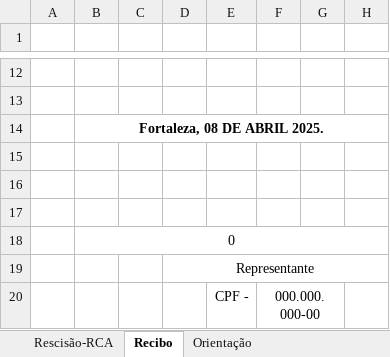
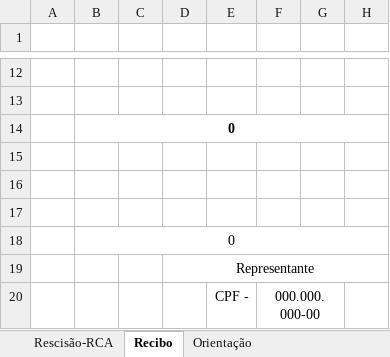
Before and after one commit to Thales1914/offboarding_form, an Excel workbook: rh/FORMULÁRIO DISTRATO RCA.xlsx, sheet Recibo, drawn as a sheet; only a part is shown, gaps mark what is left out; values as stored, in another font and other column widths than the file's, no borders; the diff names each change by its address in the sheet, - before the commit and + after, or states it on an @@ line.

```diff
--- a/rh/FORMULÁRIO DISTRATO RCA.xlsx (sheet Recibo)
+++ b/rh/FORMULÁRIO DISTRATO RCA.xlsx (sheet Recibo)
-B14: Fortaleza, 08 DE ABRIL 2025.
+B14: 0
```
Also changed, not shown: sheet Rescisão-RCA.
